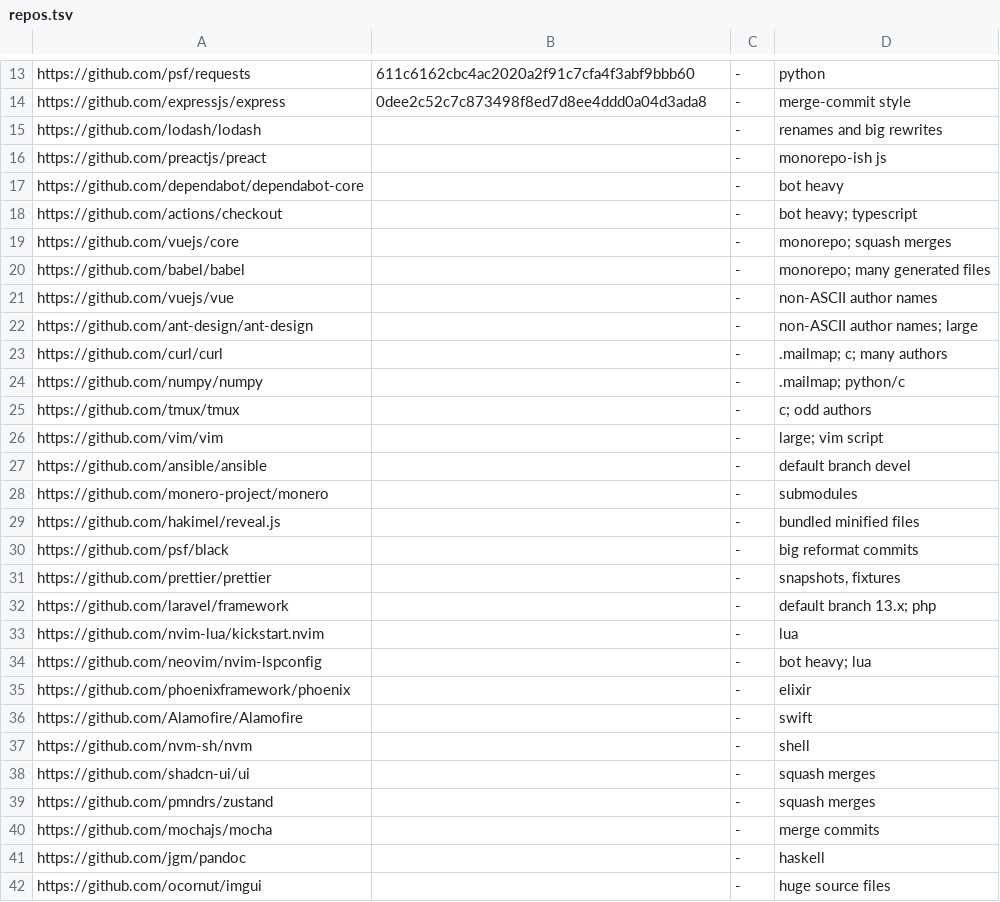
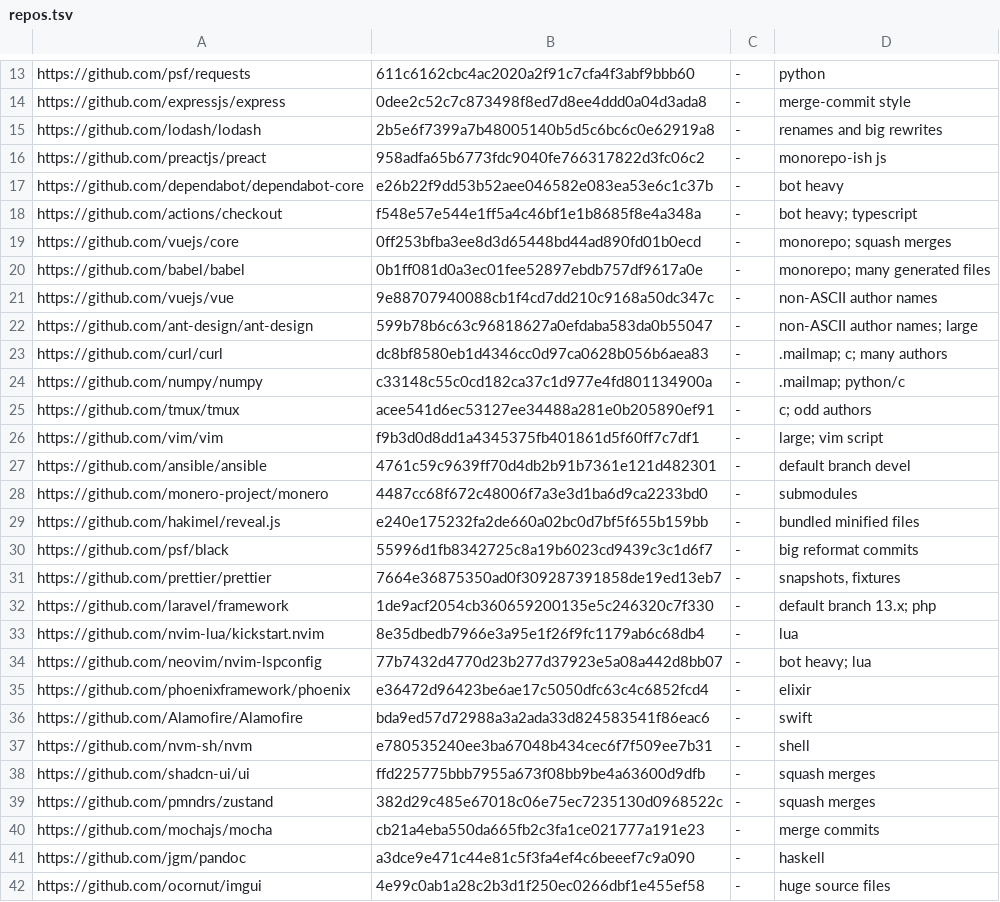
Before and after one commit to Bubblegunn/workproof, a TSV file: bench/sweep/repos.tsv, drawn as a sheet; only a part is shown, gaps mark what is left out; the diff covers the shown part only.

```diff
--- a/bench/sweep/repos.tsv
+++ b/bench/sweep/repos.tsv
@@ -14,29 +14,29 @@ https://github.com/psf/requests	611c6162cbc4ac2020a2f91c7cfa4f3abf9bbb60	-	pytho
 https://github.com/expressjs/express	0dee2c52c7c873498f8ed7d8ee4ddd0a04d3ada8	-	merge-commit style
-https://github.com/lodash/lodash		-	renames and big rewrites
-https://github.com/preactjs/preact		-	monorepo-ish js
-https://github.com/dependabot/dependabot-core		-	bot heavy
-https://github.com/actions/checkout		-	bot heavy; typescript
-https://github.com/vuejs/core		-	monorepo; squash merges
-https://github.com/babel/babel		-	monorepo; many generated files
-https://github.com/vuejs/vue		-	non-ASCII author names
-https://github.com/ant-design/ant-design		-	non-ASCII author names; large
-https://github.com/curl/curl		-	.mailmap; c; many authors
-https://github.com/numpy/numpy		-	.mailmap; python/c
-https://github.com/tmux/tmux		-	c; odd authors
-https://github.com/vim/vim		-	large; vim script
-https://github.com/ansible/ansible		-	default branch devel
-https://github.com/monero-project/monero		-	submodules
-https://github.com/hakimel/reveal.js		-	bundled minified files
-https://github.com/psf/black		-	big reformat commits
-https://github.com/prettier/prettier		-	snapshots, fixtures
-https://github.com/laravel/framework		-	default branch 13.x; php
-https://github.com/nvim-lua/kickstart.nvim		-	lua
-https://github.com/neovim/nvim-lspconfig		-	bot heavy; lua
-https://github.com/phoenixframework/phoenix		-	elixir
-https://github.com/Alamofire/Alamofire		-	swift
-https://github.com/nvm-sh/nvm		-	shell
-https://github.com/shadcn-ui/ui		-	squash merges
-https://github.com/pmndrs/zustand		-	squash merges
-https://github.com/mochajs/mocha		-	merge commits
-https://github.com/jgm/pandoc		-	haskell
-https://github.com/ocornut/imgui		-	huge source files
+https://github.com/lodash/lodash	2b5e6f7399a7b48005140b5d5c6bc6c0e62919a8	-	renames and big rewrites
+https://github.com/preactjs/preact	958adfa65b6773fdc9040fe766317822d3fc06c2	-	monorepo-ish js
+https://github.com/dependabot/dependabot-core	e26b22f9dd53b52aee046582e083ea53e6c1c37b	-	bot heavy
+https://github.com/actions/checkout	f548e57e544e1ff5a4c46bf1e1b8685f8e4a348a	-	bot heavy; typescript
+https://github.com/vuejs/core	0ff253bfba3ee8d3d65448bd44ad890fd01b0ecd	-	monorepo; squash merges
+https://github.com/babel/babel	0b1ff081d0a3ec01fee52897ebdb757df9617a0e	-	monorepo; many generated files
+https://github.com/vuejs/vue	9e88707940088cb1f4cd7dd210c9168a50dc347c	-	non-ASCII author names
+https://github.com/ant-design/ant-design	599b78b6c63c96818627a0efdaba583da0b55047	-	non-ASCII author names; large
+https://github.com/curl/curl	dc8bf8580eb1d4346cc0d97ca0628b056b6aea83	-	.mailmap; c; many authors
+https://github.com/numpy/numpy	c33148c55c0cd182ca37c1d977e4fd801134900a	-	.mailmap; python/c
+https://github.com/tmux/tmux	acee541d6ec53127ee34488a281e0b205890ef91	-	c; odd authors
+https://github.com/vim/vim	f9b3d0d8dd1a4345375fb401861d5f60ff7c7df1	-	large; vim script
+https://github.com/ansible/ansible	4761c59c9639ff70d4db2b91b7361e121d482301	-	default branch devel
+https://github.com/monero-project/monero	4487cc68f672c48006f7a3e3d1ba6d9ca2233bd0	-	submodules
+https://github.com/hakimel/reveal.js	e240e175232fa2de660a02bc0d7bf5f655b159bb	-	bundled minified files
+https://github.com/psf/black	55996d1fb8342725c8a19b6023cd9439c3c1d6f7	-	big reformat commits
+https://github.com/prettier/prettier	7664e36875350ad0f309287391858de19ed13eb7	-	snapshots, fixtures
+https://github.com/laravel/framework	1de9acf2054cb360659200135e5c246320c7f330	-	default branch 13.x; php
+https://github.com/nvim-lua/kickstart.nvim	8e35dbedb7966e3a95e1f26f9fc1179ab6c68db4	-	lua
+https://github.com/neovim/nvim-lspconfig	77b7432d4770d23b277d37923e5a08a442d8bb07	-	bot heavy; lua
+https://github.com/phoenixframework/phoenix	e36472d96423be6ae17c5050dfc63c4c6852fcd4	-	elixir
+https://github.com/Alamofire/Alamofire	bda9ed57d72988a3a2ada33d824583541f86eac6	-	swift
+https://github.com/nvm-sh/nvm	e780535240ee3ba67048b434cec6f7f509ee7b31	-	shell
+https://github.com/shadcn-ui/ui	ffd225775bbb7955a673f08bb9be4a63600d9dfb	-	squash merges
+https://github.com/pmndrs/zustand	382d29c485e67018c06e75ec7235130d0968522c	-	squash merges
+https://github.com/mochajs/mocha	cb21a4eba550da665fb2c3fa1ce021777a191e23	-	merge commits
+https://github.com/jgm/pandoc	a3dce9e471c44e81c5f3fa4ef4c6beeef7c9a090	-	haskell
+https://github.com/ocornut/imgui	4e99c0ab1a28c2b3d1f250ec0266dbf1e455ef58	-	huge source files
```
Also changed, not shown: 3 edited cells elsewhere in this file, 3 other files.
